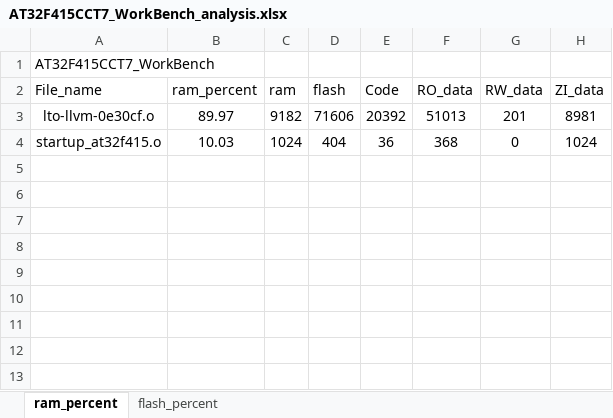
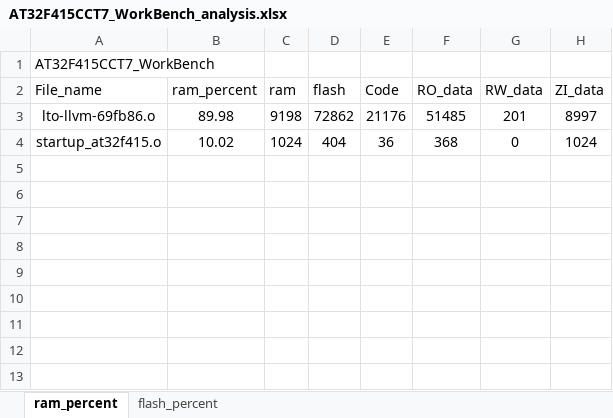
Before and after one commit to FW-Projects/FW_S2PRO, an Excel workbook: app/AT32F415CCT7_WorkBench/project/MDK_V5/AT32F415CCT7_WorkBench_analysis.xlsx, sheet ram_percent, drawn as a sheet; only a part is shown; the shorter side is filled out with more unchanged rows; values as stored, in another font and other column widths than the file's, no borders; charts and pictures and table styles not drawn; removed rows and columns are numbered as before the commit, all else as after; the diff names each change by its address in the sheet, - before the commit and + after, or states it on an @@ line.

```diff
--- a/app/AT32F415CCT7_WorkBench/project/MDK_V5/AT32F415CCT7_WorkBench_analysis.xlsx (sheet ram_percent)
+++ b/app/AT32F415CCT7_WorkBench/project/MDK_V5/AT32F415CCT7_WorkBench_analysis.xlsx (sheet ram_percent)
-row 3: lto-llvm-0e30cf.o | 89.97 | 9182 | 71606 | 20392 | 51013 | 201 | 8981
+row 3: lto-llvm-69fb86.o | 89.98 | 9198 | 72862 | 21176 | 51485 | 201 | 8997
-B4 (ram_percent): 10.03
+B4 (ram_percent): 10.02
+row 5: (empty)
+row 6: (empty)
```
Also changed, not shown: sheet flash_percent, charts or pictures, bootloader/project/MDK_V5/AT32F415CCT7_WorkBench_analysis.xlsx, 52 other files.
